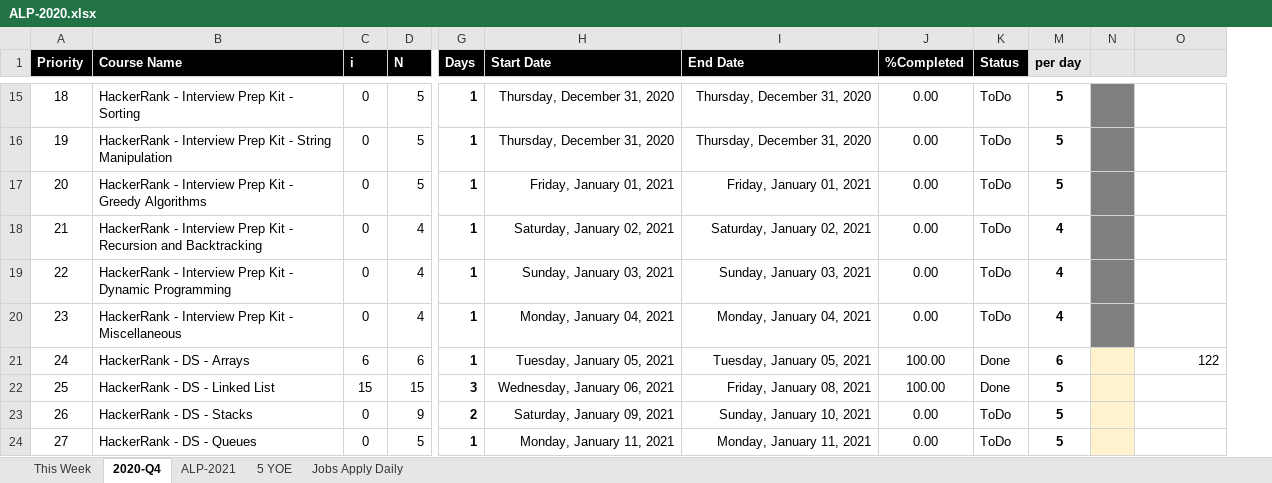
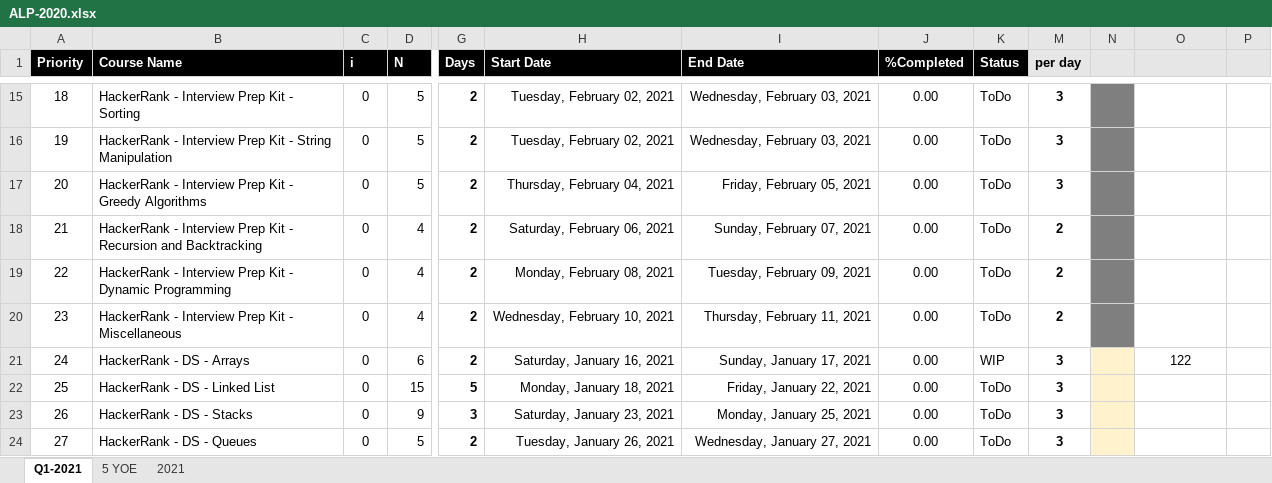
Before and after one commit to arpit04tripathi/files-cdn, an Excel workbook: temp/ALP-2020.xlsx, sheet Q1-2021, drawn as a sheet; only a part is shown, gaps mark what is left out; values as stored, in another font and other column widths than the file's, no borders; conditional formats not drawn; removed rows and columns are numbered as before the commit, all else as after; the diff covers the shown part only; the diff names each change by its address in the sheet, - before the commit and + after, or states it on an @@ line.

```diff
--- a/temp/ALP-2020.xlsx (sheet Q1-2021)
+++ b/temp/ALP-2020.xlsx (sheet Q1-2021)
-sheet tab: 2020-Q4
+sheet tab: Q1-2021
-sheet tab: This Week
-sheet tab: ALP-2021
-sheet tab: Jobs Apply Daily
+sheet tab: 2021
-column N, empty
+column N, empty
+column P, empty
-G15:G21 (Days): 1
+G15:G21 (Days): 2
-H15:H16 (Start Date): Thursday, December 31, 2020
+H15:H16 (Start Date): Tuesday, February 02, 2021
-I15:I16 (End Date): Thursday, December 31, 2020
+I15:I16 (End Date): Wednesday, February 03, 2021
-M15:M17 (per day): 5
+M15:M17 (per day): 3
-H17 (Start Date): Friday, January 01, 2021
+H17 (Start Date): Thursday, February 04, 2021
-I17 (End Date): Friday, January 01, 2021
+I17 (End Date): Friday, February 05, 2021
-H18 (Start Date): Saturday, January 02, 2021
+H18 (Start Date): Saturday, February 06, 2021
-I18 (End Date): Saturday, January 02, 2021
+I18 (End Date): Sunday, February 07, 2021
-M18:M20 (per day): 4
+M18:M20 (per day): 2
-H19 (Start Date): Sunday, January 03, 2021
+H19 (Start Date): Monday, February 08, 2021
-I19 (End Date): Sunday, January 03, 2021
+I19 (End Date): Tuesday, February 09, 2021
-H20 (Start Date): Monday, January 04, 2021
+H20 (Start Date): Wednesday, February 10, 2021
-I20 (End Date): Monday, January 04, 2021
+I20 (End Date): Thursday, February 11, 2021
-C21 (i): 6
+C21 (i): 0
-H21 (Start Date): Tuesday, January 05, 2021
+H21 (Start Date): Saturday, January 16, 2021
-I21 (End Date): Tuesday, January 05, 2021
+I21 (End Date): Sunday, January 17, 2021
-J21:J22 (%Completed): 100.00
+J21:J22 (%Completed): 0.00
-K21 (Status): Done
+K21 (Status): WIP
-M21 (per day): 6
+M21 (per day): 3
-O21 alignment: right
+O21 alignment: center
-C22 (i): 15
+C22 (i): 0
-G22 (Days): 3
+G22 (Days): 5
-H22 (Start Date): Wednesday, January 06, 2021
+H22 (Start Date): Monday, January 18, 2021
-I22 (End Date): Friday, January 08, 2021
+I22 (End Date): Friday, January 22, 2021
-K22 (Status): Done
+K22 (Status): ToDo
-M22:M24 (per day): 5
+M22:M24 (per day): 3
-G23 (Days): 2
+G23 (Days): 3
-H23 (Start Date): Saturday, January 09, 2021
+H23 (Start Date): Saturday, January 23, 2021
-I23 (End Date): Sunday, January 10, 2021
+I23 (End Date): Monday, January 25, 2021
-G24 (Days): 1
+G24 (Days): 2
-H24 (Start Date): Monday, January 11, 2021
+H24 (Start Date): Tuesday, January 26, 2021
-I24 (End Date): Monday, January 11, 2021
+I24 (End Date): Wednesday, January 27, 2021
```
Also changed, not shown: 21 added rows, 1 removed row, 153 edited cells and cell formats elsewhere in this sheet, sheet 5 YOE, hidden cells, charts or pictures, 58 other files.
